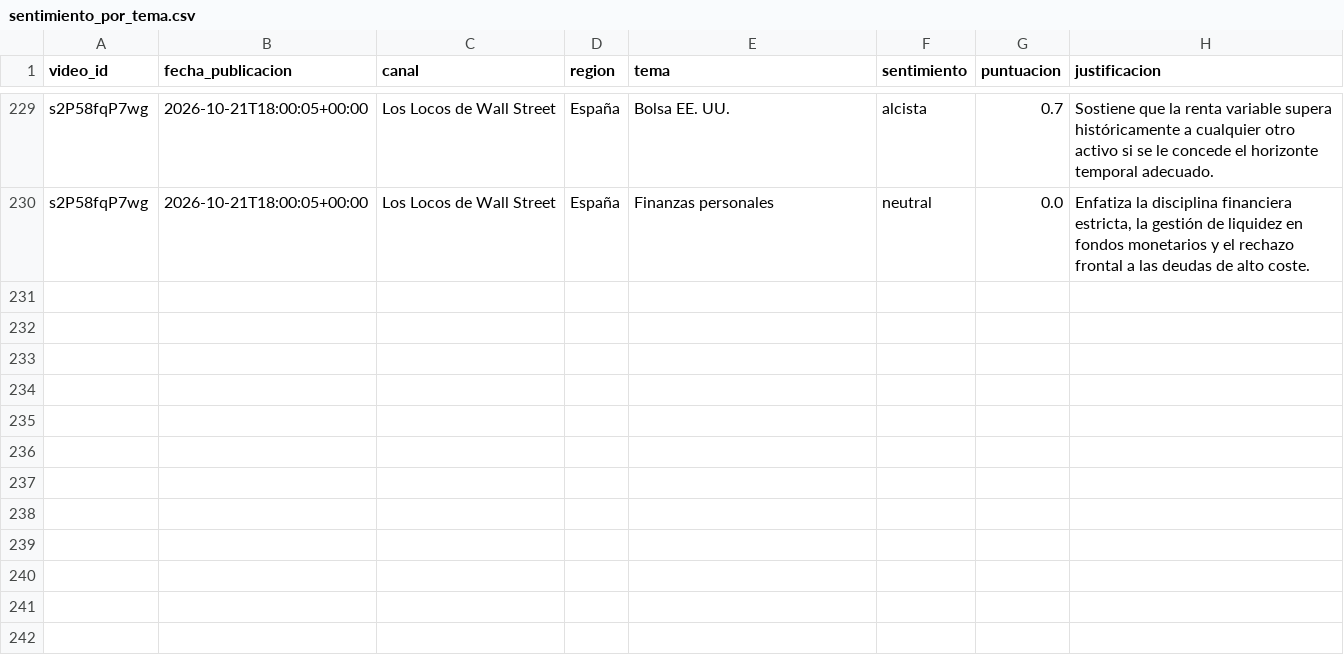
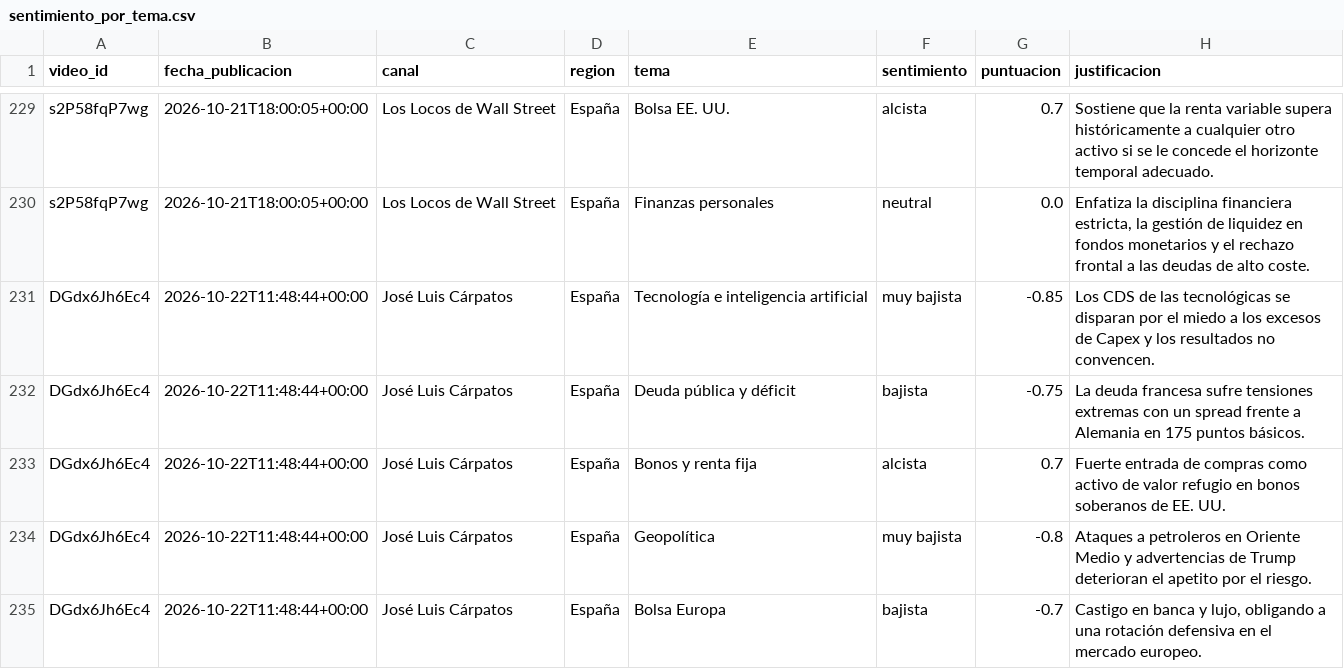
Before and after one commit to jmtroyano/resumenes-youtube, a CSV file: data/sentimiento_por_tema.csv, drawn as a sheet; only a part is shown, gaps mark what is left out; the diff names each change by its address in the sheet, - before the commit and + after, or states it on an @@ line.

```diff
--- a/data/sentimiento_por_tema.csv
+++ b/data/sentimiento_por_tema.csv
+row 231: DGdx6Jh6Ec4 | 2026-10-22T11:48:44+00:00 | José Luis Cárpatos | España | Tecnología e inteligencia artificial | muy bajista | -0.85 | Los CDS de las tecnológicas se disparan por el miedo a los excesos de Capex y los resultados no convencen.
+row 232: DGdx6Jh6Ec4 | 2026-10-22T11:48:44+00:00 | José Luis Cárpatos | España | Deuda pública y déficit | bajista | -0.75 | La deuda francesa sufre tensiones extremas con un spread frente a Alemania en 175 puntos básicos.
+row 233: DGdx6Jh6Ec4 | 2026-10-22T11:48:44+00:00 | José Luis Cárpatos | España | Bonos y renta fija | alcista | 0.7 | Fuerte entrada de compras como activo de valor refugio en bonos soberanos de EE. UU.
+row 234: DGdx6Jh6Ec4 | 2026-10-22T11:48:44+00:00 | José Luis Cárpatos | España | Geopolítica | muy bajista | -0.8 | Ataques a petroleros en Oriente Medio y advertencias de Trump deterioran el apetito por el riesgo.
+row 235: DGdx6Jh6Ec4 | 2026-10-22T11:48:44+00:00 | José Luis Cárpatos | España | Bolsa Europa | bajista | -0.7 | Castigo en banca y lujo, obligando a una rotación defensiva en el mercado europeo.
```
Also changed, not shown: data/resumenes.csv, 2 other files.
